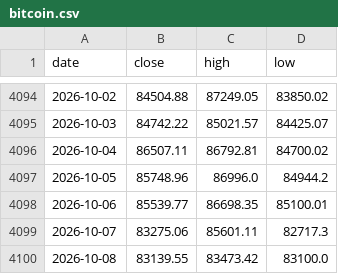
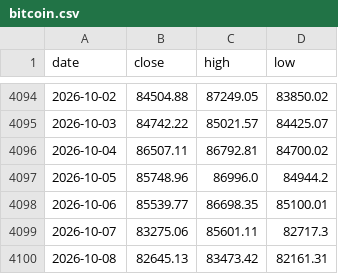
Before and after one commit to soohucn-gif/macro5-dashboard, a CSV file: data/bitcoin.csv, drawn as a sheet; only a part is shown, gaps mark what is left out.

```diff
--- a/data/bitcoin.csv
+++ b/data/bitcoin.csv
@@ -4099,2 +4099,2 @@ date,close,high,low
 2026-10-07,83275.06,85601.11,82717.3
-2026-10-08,83139.55,83473.42,83100.0
+2026-10-08,82645.13,83473.42,82161.31
```
Also changed, not shown: data/equity_indices.csv, data/gold.csv, 5 other files.
